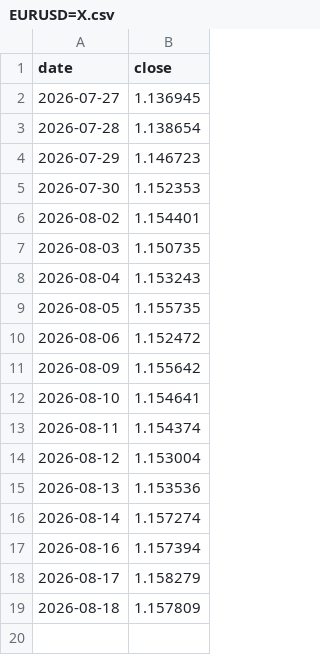
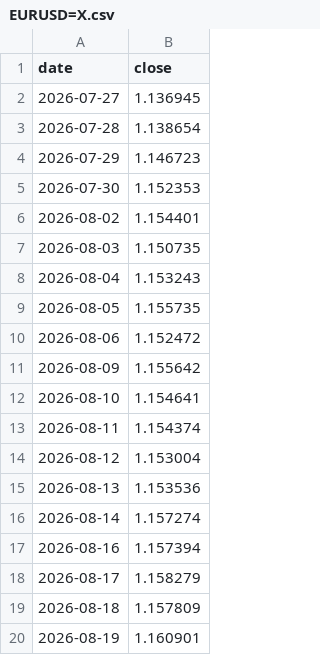
Before and after one commit to fedegarlo/trader, a CSV file: data/prices/EURUSD=X.csv, drawn as a sheet; the diff names each change by its address in the sheet, - before the commit and + after, or states it on an @@ line.

```diff
--- a/data/prices/EURUSD=X.csv
+++ b/data/prices/EURUSD=X.csv
+row 20: 2026-08-19 | 1.160901
```
Also changed, not shown: 2 other files.
